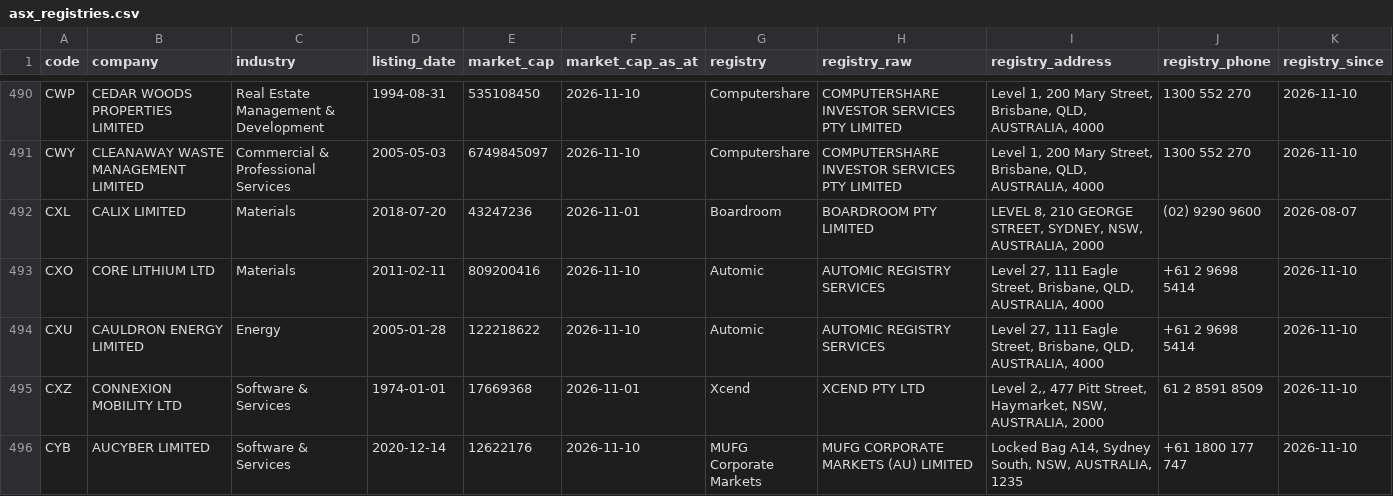
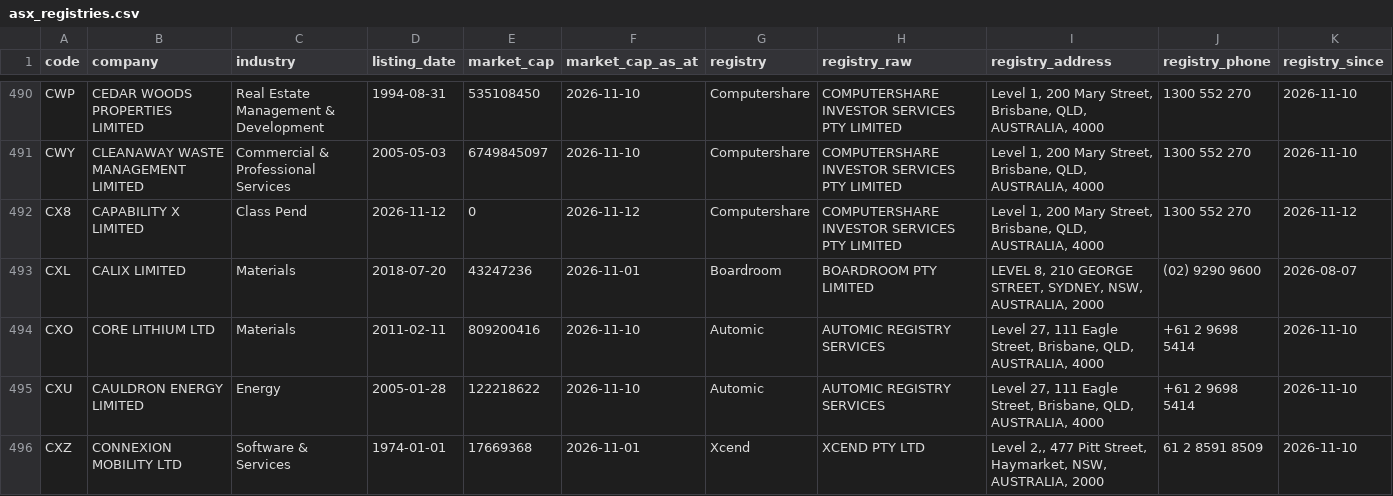
Before and after one commit to nwbort/registry-tracker, a CSV file: data/asx_registries.csv, drawn as a sheet; only a part is shown, gaps mark what is left out; the shorter side is filled out with more unchanged rows; the diff names each change by its address in the sheet, - before the commit and + after, or states it on an @@ line.

```diff
--- a/data/asx_registries.csv
+++ b/data/asx_registries.csv
+row 492: CX8 | CAPABILITY X LIMITED | Class Pend | 2026-11-12 | 0 | 2026-11-12 | Computershare | COMPUTERSHARE INVESTOR SERVICES PTY LIMITED | Level 1, 200 Mary Street, Brisbane, QLD, AUSTRALIA, 4000 | 1300 552 270 | 2026-11-12
```
